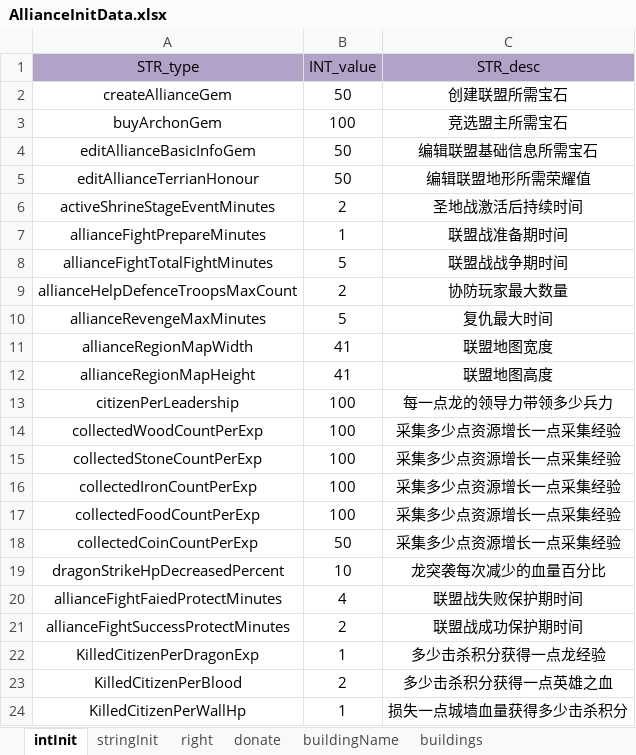
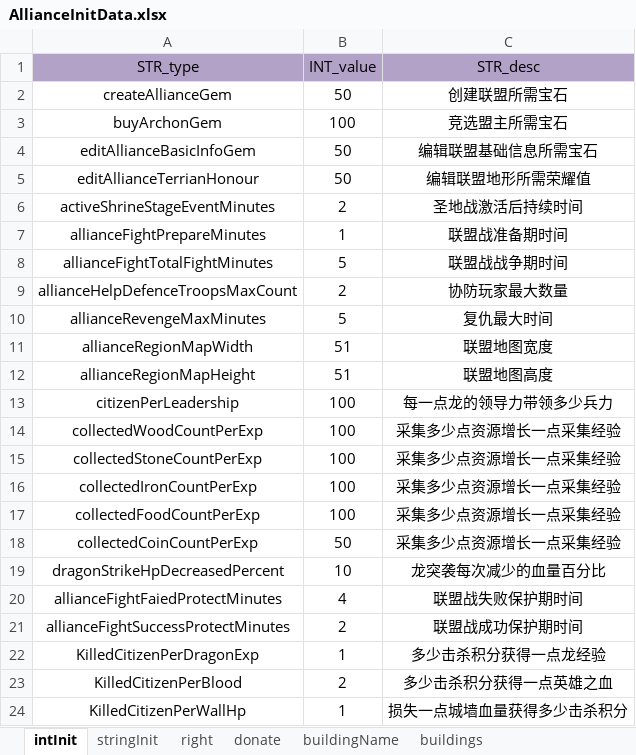
Before and after one commit to ModunZhang/kod_client, an Excel workbook: gameData/shared/AllianceInitData.xlsx, sheet intInit, drawn as a sheet; values as stored, in another font and other column widths than the file's, no borders; the diff names each change by its address in the sheet, - before the commit and + after, or states it on an @@ line.

```diff
--- a/gameData/shared/AllianceInitData.xlsx (sheet intInit)
+++ b/gameData/shared/AllianceInitData.xlsx (sheet intInit)
-B11:B12 (INT_value): 41
+B11:B12 (INT_value): 51
```
Also changed, not shown: sheet buildings, gameData/shared/HouseFunction.xlsx, gameData/shared/PlayerInitData.xlsx, 7 other files.
